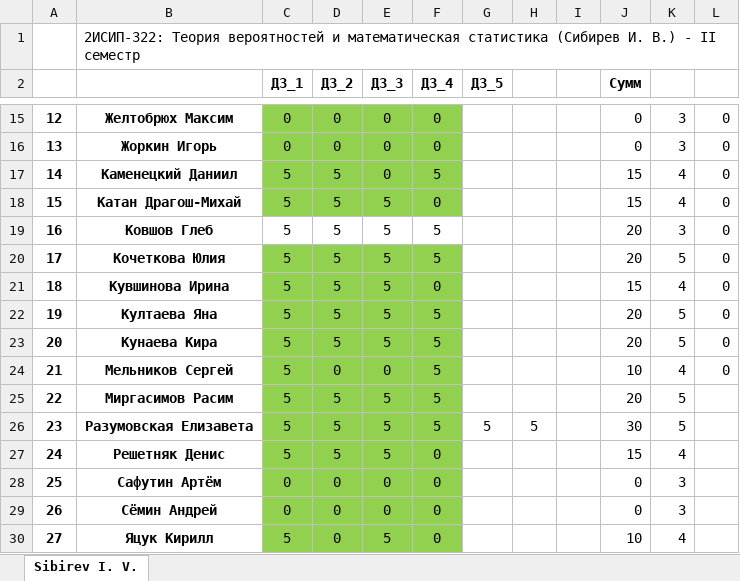
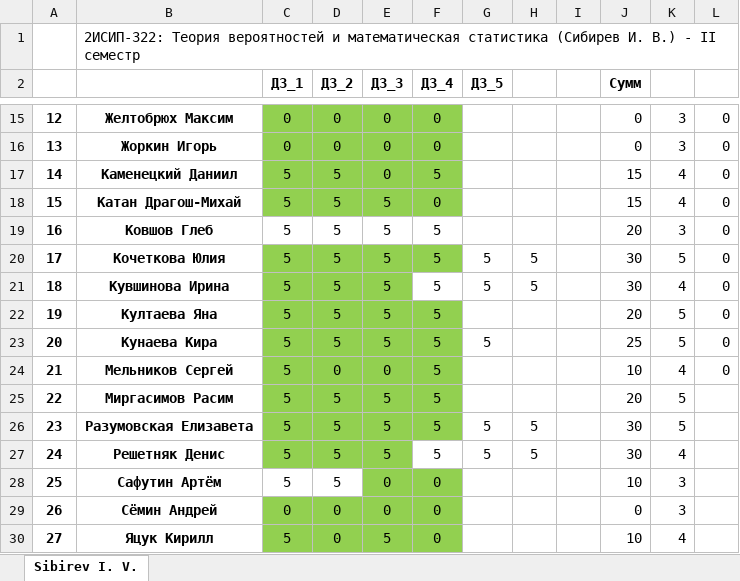
Before and after one commit to IvanSibirevV2/KipFin_Lab_2023-24_Git0, an Excel workbook: _2ИСИП-322_ТерВер.xlsx, sheet Sibirev I. V., drawn as a sheet; only a part is shown, gaps mark what is left out; values as stored, in another font and other column widths than the file's, no borders; conditional formats not drawn; the diff names each change by its address in the sheet, - before the commit and + after, or states it on an @@ line.

```diff
--- a/_2ИСИП-322_ТерВер.xlsx (sheet Sibirev I. V.)
+++ b/_2ИСИП-322_ТерВер.xlsx (sheet Sibirev I. V.)
-G20:G21 (ДЗ_5): (empty)
+G20:G21 (ДЗ_5): 5
-H20:H21: (empty)
+H20:H21: 5
-J20 (Сумм): 20
+J20 (Сумм): 30
-F21 (ДЗ_4): 0
+F21 (ДЗ_4): 5
-F21 fill: #92D050
+F21 fill: none
-J21 (Сумм): 15
+J21 (Сумм): 30
-G23 (ДЗ_5): (empty)
+G23 (ДЗ_5): 5
-J23 (Сумм): 20
+J23 (Сумм): 25
-F27 (ДЗ_4): 0
+F27 (ДЗ_4): 5
-F27 fill: #92D050
+F27 fill: none
-G27 (ДЗ_5): (empty)
+G27 (ДЗ_5): 5
-H27: (empty)
+H27: 5
-J27 (Сумм): 15
+J27 (Сумм): 30
-C28 (ДЗ_1): 0
+C28 (ДЗ_1): 5
-C28:D28 fill: #92D050
+C28:D28 fill: none
-D28 (ДЗ_2): 0
+D28 (ДЗ_2): 5
-J28 (Сумм): 0
+J28 (Сумм): 10
```
Also changed, not shown: _2ИСИП-222_ТерВер.xlsx.
